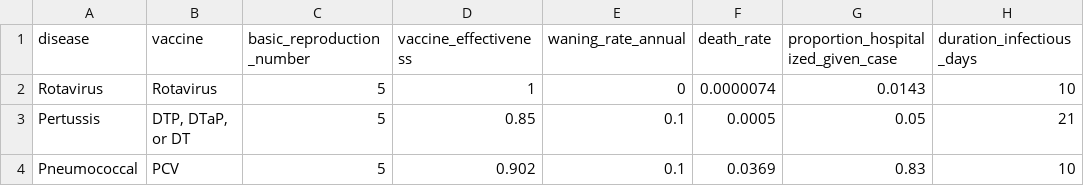
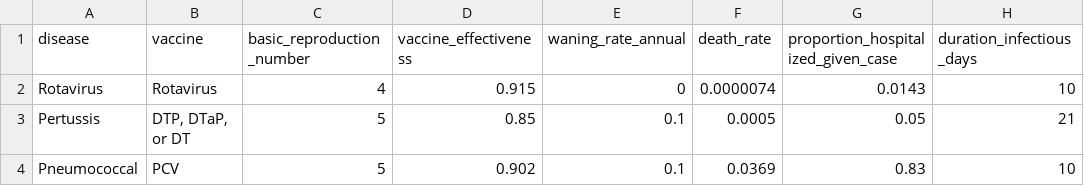
Before and after one commit to CIDMATH/vaximpactmap, a CSV file: data-raw/csv/model_input_parameters.csv, drawn as a sheet; only a part is shown; the diff names each change by its address in the sheet, - before the commit and + after, or states it on an @@ line.

Commit message:
Data Refresh and App Updates
Changed rotavirus R0 param and updated output data accordingly after model rerun. Aesthetic and content changes to Shiny app.

```diff
--- a/data-raw/csv/model_input_parameters.csv
+++ b/data-raw/csv/model_input_parameters.csv
-C2 (basic_reproduction_number): 5
+C2 (basic_reproduction_number): 4
-D2 (vaccine_effectiveness): 1
+D2 (vaccine_effectiveness): 0.915
```
Also changed, not shown: 8 other files.
